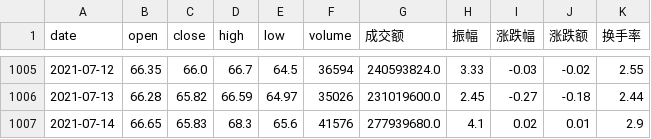
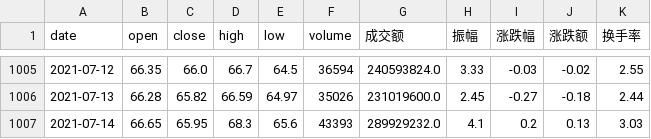
Before and after one commit to A-kali/finance_and_quant, a CSV file: akshare_dataframe/002876_20210714.csv (was akshare_dataframe/002876_20210713.csv), drawn as a sheet; only a part is shown, gaps mark what is left out.

```diff
--- a/akshare_dataframe/002876_20210713.csv
+++ b/akshare_dataframe/002876_20210714.csv
@@ -1006,2 +1006,2 @@ date,open,close,high,low,volume,成交额,振幅,涨跌幅,涨跌额,换手率
 2021-07-13,66.28,65.82,66.59,64.97,35026,231019600.0,2.45,-0.27,-0.18,2.44
-2021-07-14,66.65,65.83,68.3,65.6,41576,277939680.0,4.1,0.02,0.01,2.9
+2021-07-14,66.65,65.95,68.3,65.6,43393,289929232.0,4.1,0.2,0.13,3.03
```
Also changed, not shown: akshare_dataframe/002475_20210714.csv, akshare_dataframe/300015_20210714.csv, 2 other files.
